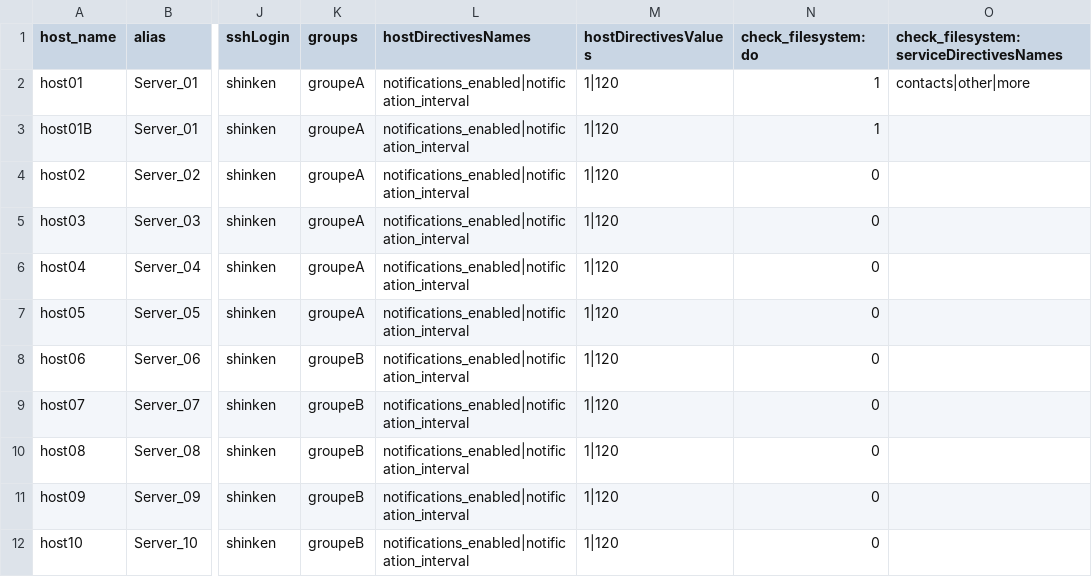
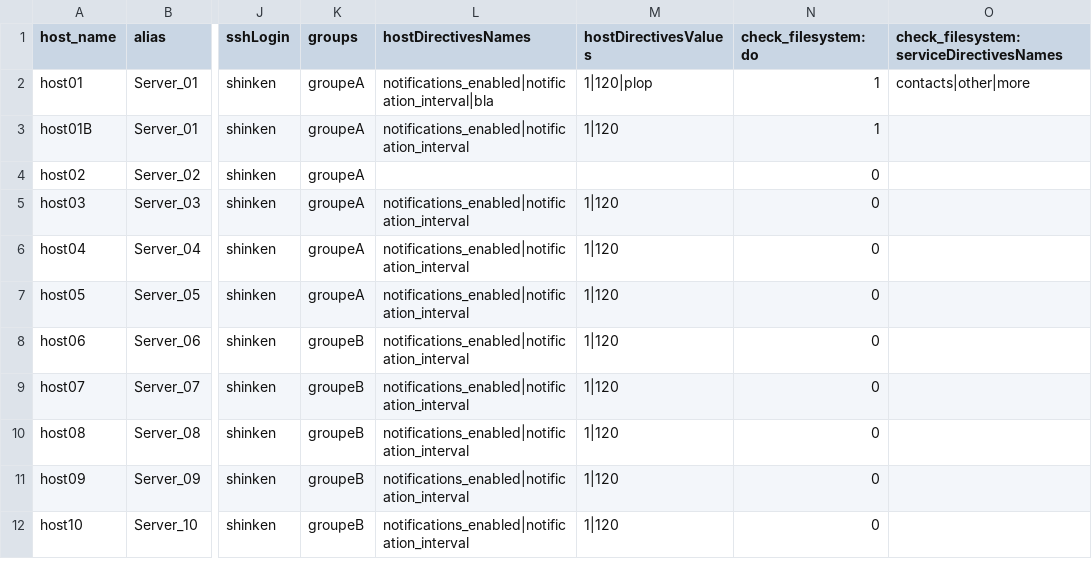
Before and after one commit to Httqm/Santoku, a CSV file: file.csv, drawn as a sheet; only a part is shown, gaps mark what is left out; the diff names each change by its address in the sheet, - before the commit and + after, or states it on an @@ line.

Commit message:
cleaning, especially the services module

```diff
--- a/file.csv
+++ b/file.csv
-L2 (hostDirectivesNames): notifications_enabled|notification_interval
+L2 (hostDirectivesNames): notifications_enabled|notification_interval|bla
-M2 (hostDirectivesValues): 1|120
+M2 (hostDirectivesValues): 1|120|plop
-L4 (hostDirectivesNames): notifications_enabled|notification_interval
+L4 (hostDirectivesNames): (empty)
-M4 (hostDirectivesValues): 1|120
+M4 (hostDirectivesValues): (empty)
```
Also changed, not shown: 3 other files.
